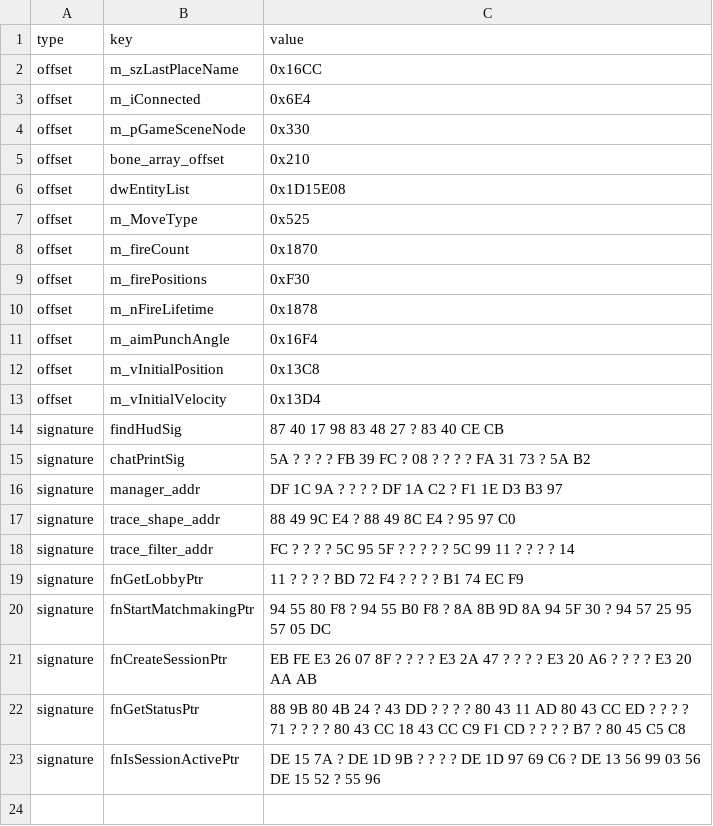
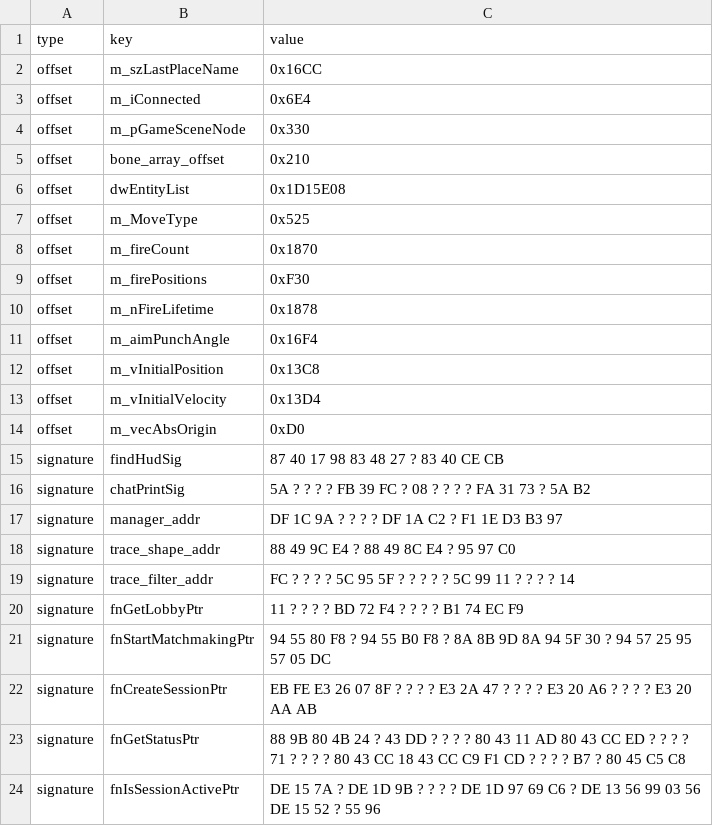
Before and after one commit to Jammsterr7077/FT-Lua-resources, a CSV file: offsets.csv, drawn as a sheet.

Commit message:
Update offsets.csv

```diff
--- a/offsets.csv
+++ b/offsets.csv
@@ -13,2 +13,3 @@ offset,m_vInitialPosition,0x13C8
 offset,m_vInitialVelocity,0x13D4
+offset,m_vecAbsOrigin,0xD0
 signature,findHudSig,87 40 17 98 83 48 27 ? 83 40 CE CB
```
